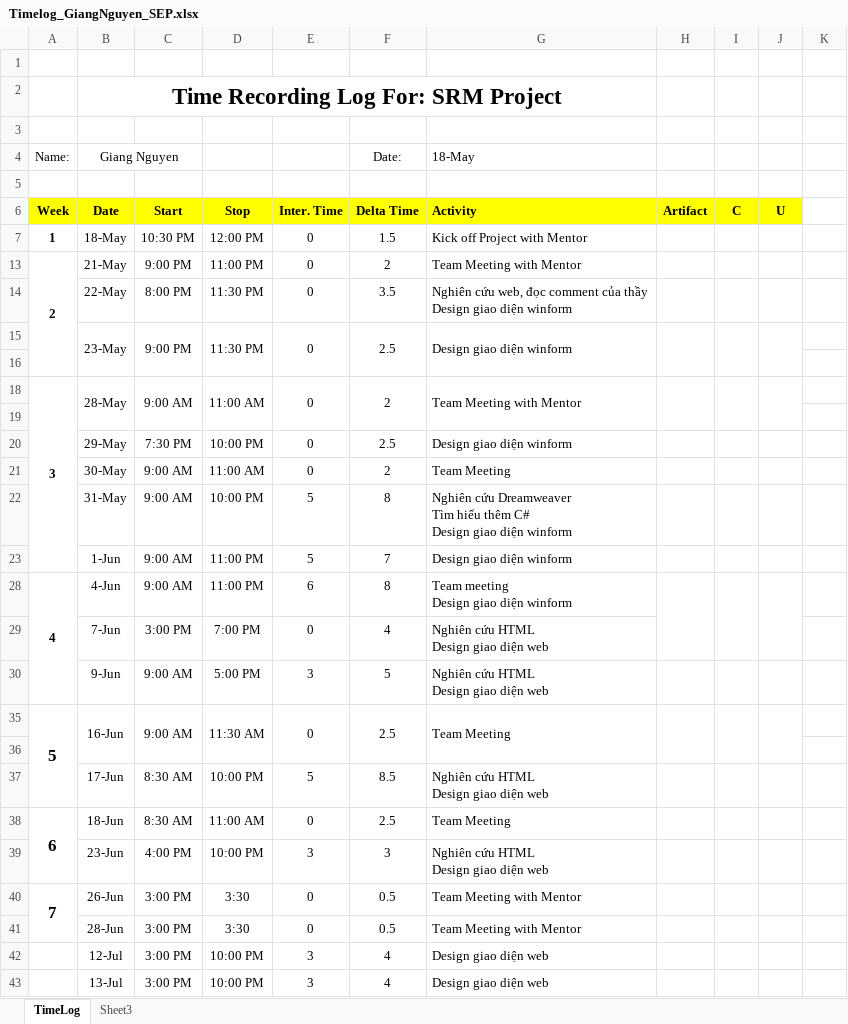
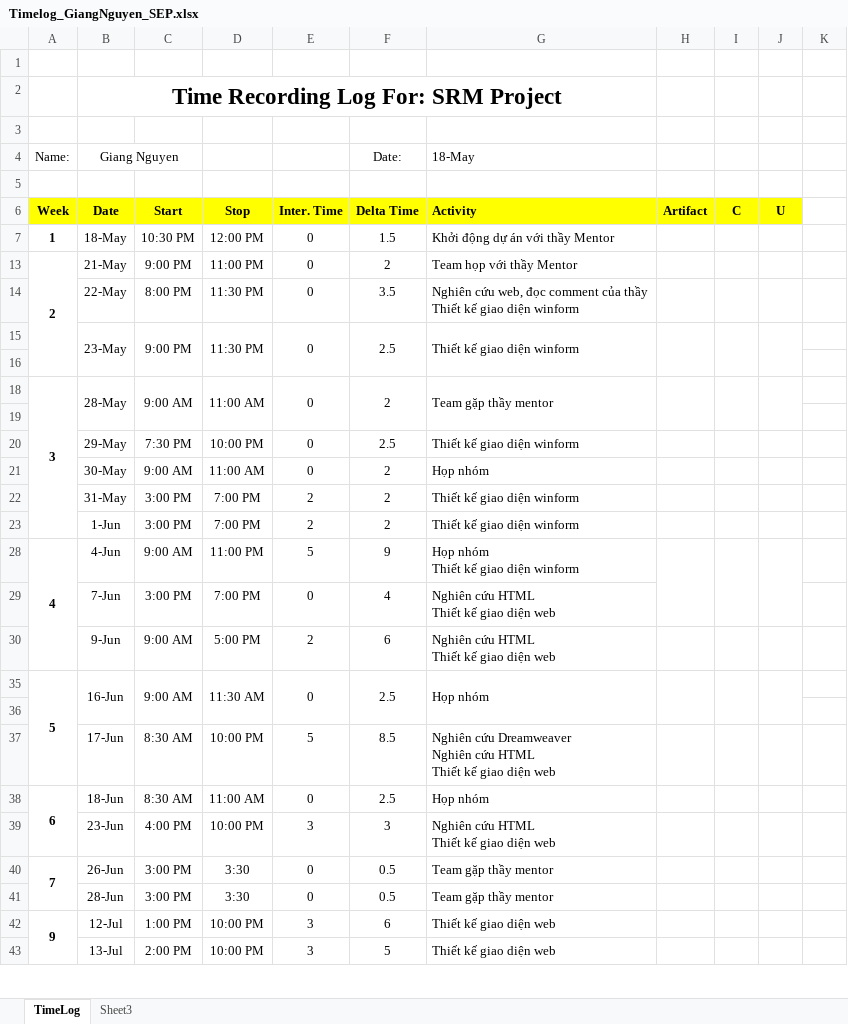
Before and after one commit to vucongthuc/hit-team-2012, an Excel workbook: SEP/Time Log & Planned Weekly/Timelog_GiangNguyen_SEP.xlsx, sheet TimeLog, drawn as a sheet; only a part is shown; values as stored, in another font and other column widths than the file's, no borders; removed rows and columns are numbered as before the commit, all else as after; ↵ is a line break in a cell; the diff covers the shown part only; the diff names each change by its address in the sheet, - before the commit and + after, or states it on an @@ line.

```diff
--- a/SEP/Time Log & Planned Weekly/Timelog_GiangNguyen_SEP.xlsx (sheet TimeLog)
+++ b/SEP/Time Log & Planned Weekly/Timelog_GiangNguyen_SEP.xlsx (sheet TimeLog)
-G7 (Activity): Kick off Project with Mentor
+G7 (Activity): Khởi động dự án với thầy Mentor
-G13 (Activity): Team Meeting with Mentor
+G13 (Activity): Team họp với thầy Mentor
-G14 (Activity): …của thầy ↵ Design giao diện…
+G14 (Activity): …của thầy ↵ Thiết kế giao diện…
-G15 (Activity): Design giao diện winform
+G15 (Activity): Thiết kế giao diện winform
-G18 (Activity): Team Meeting with Mentor
+G18 (Activity): Team gặp thầy mentor
-G20 (Activity): Design giao diện winform
+G20 (Activity): Thiết kế giao diện winform
-G21 (Activity): Team Meeting
+G21 (Activity): Họp nhóm
-row 22:  | 31-May | 9:00 AM | 10:00 PM | 5 | 8 | Nghiên cứu Dreamweaver ↵ Tìm hiểu thêm C# ↵ Design giao diện winform
-row 23:  | 1-Jun | 9:00 AM | 11:00 PM | 5 | 7 | Design giao diện winform
+row 22:  | 31-May | 3:00 PM | 7:00 PM | 2 | 2 | Thiết kế giao diện winform
+row 23:  | 1-Jun | 3:00 PM | 7:00 PM | 2 | 2 | Thiết kế giao diện winform
-E28 (Inter. Time): 6
+E28 (Inter. Time): 5
-F28 (Delta Time): 8
+F28 (Delta Time): 9
-G28 (Activity): Team meeting ↵ Design giao diện winform
+G28 (Activity): Họp nhóm ↵ Thiết kế giao diện winform
-G29:G30 (Activity): Nghiên cứu HTML ↵ Design giao diện web
+G29:G30 (Activity): Nghiên cứu HTML ↵ Thiết kế giao diện web
-E30 (Inter. Time): 3
+E30 (Inter. Time): 2
-F30 (Delta Time): 5
+F30 (Delta Time): 6
@@ A35 text size: smaller @@
-G35 (Activity): Team Meeting
+G35 (Activity): Họp nhóm
-G37 (Activity): Nghiên cứu HTML ↵ Design giao diện…
+G37 (Activity): Nghiên cứu Dreamweaver ↵ Nghiên cứu HTML ↵ Thiết kế giao diện…
@@ A38 text size: smaller @@
-G38 (Activity): Team Meeting
+G38 (Activity): Họp nhóm
-G39 (Activity): Nghiên cứu HTML ↵ Design giao diện web
+G39 (Activity): Nghiên cứu HTML ↵ Thiết kế giao diện web
@@ A40 text size: smaller @@
-G40:G41 (Activity): Team Meeting with Mentor
+G40:G41 (Activity): Team gặp thầy mentor
-A42 (Week): (empty)
+A42 (Week): 9
+A42:A45 merged
-C42 (Start): 3:00 PM
+C42 (Start): 1:00 PM
-F42 (Delta Time): 4
+F42 (Delta Time): 6
-G42:G43 (Activity): Design giao diện web
+G42:G43 (Activity): Thiết kế giao diện web
-C43 (Start): 3:00 PM
+C43 (Start): 2:00 PM
-F43 (Delta Time): 4
+F43 (Delta Time): 5
```
Also changed, not shown: 15 added rows, 30 removed rows, 26 edited cells, cell formats and merged cells elsewhere in this sheet, hidden cells.
